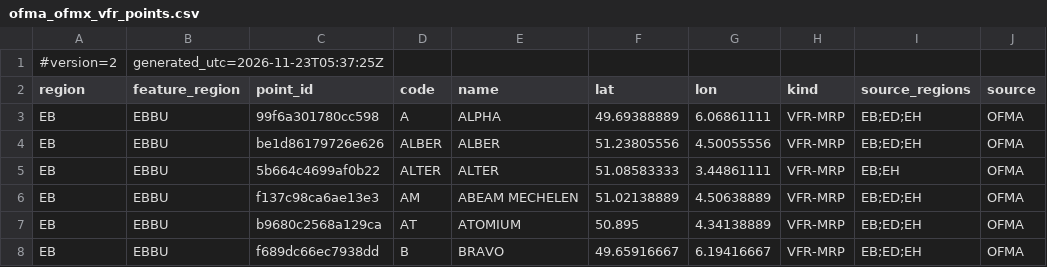
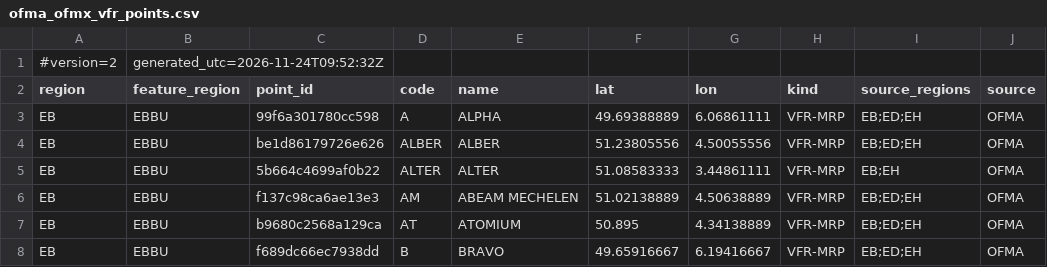
Before and after one commit to julienvergouts-code/flighttempo-data, a CSV file: data/ofma_ofmx_vfr_points.csv, drawn as a sheet; only a part is shown; the diff names each change by its address in the sheet, - before the commit and + after, or states it on an @@ line.

```diff
--- a/data/ofma_ofmx_vfr_points.csv
+++ b/data/ofma_ofmx_vfr_points.csv
-B1 (feature_region): generated_utc=2026-11-23T05:37:25Z
+B1 (feature_region): generated_utc=2026-11-24T09:52:32Z
```
Also changed, not shown: 2 other files.
